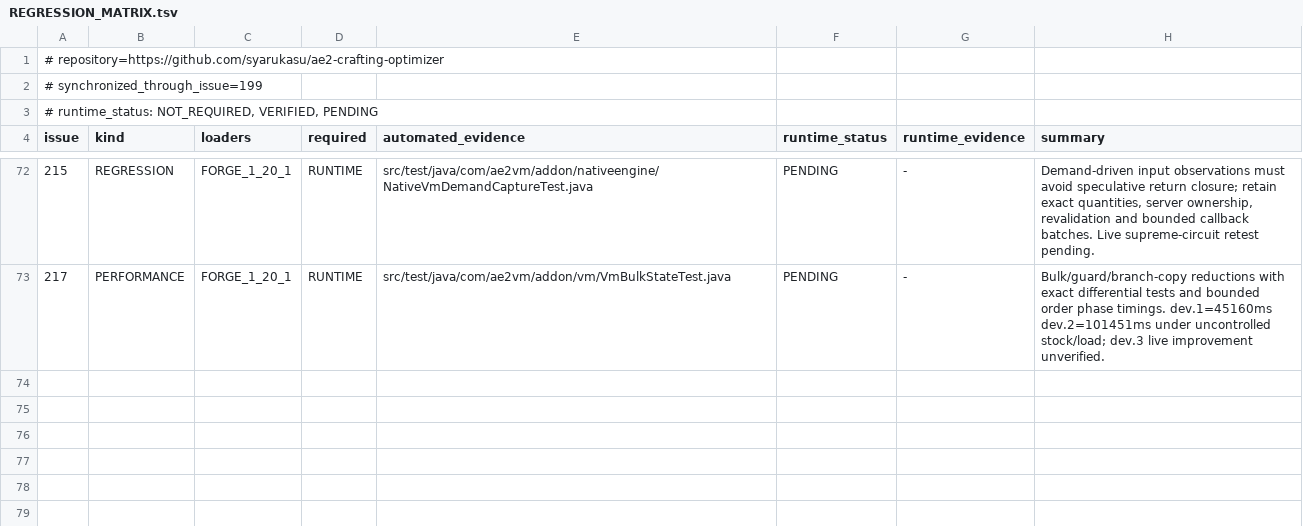
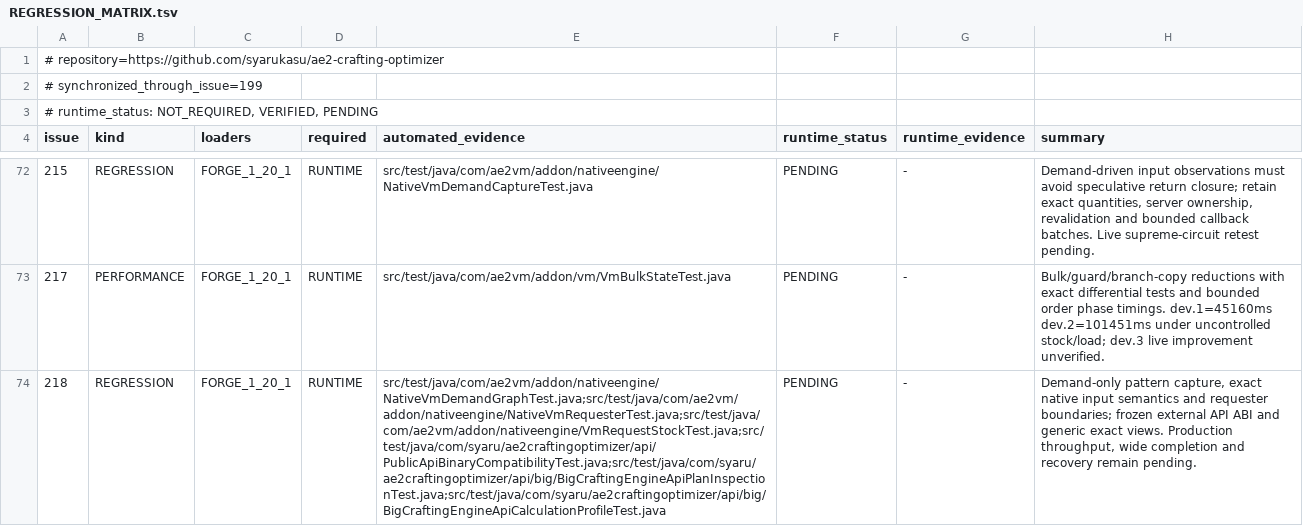
Before and after one commit to syarukasu/ae2-crafting-optimizer, a TSV file: docs/issues/REGRESSION_MATRIX.tsv, drawn as a sheet; only a part is shown, gaps mark what is left out; the diff names each change by its address in the sheet, - before the commit and + after, or states it on an @@ line.

```diff
--- a/docs/issues/REGRESSION_MATRIX.tsv
+++ b/docs/issues/REGRESSION_MATRIX.tsv
+row 74: 218 | REGRESSION | FORGE_1_20_1 | RUNTIME | src/test/java/com/ae2vm/addon/nativeengine/NativeVmDemandGraphTest.java;src/test/java/com/ae2vm/addon/nativeengine/NativeVmRequesterTest.java;src/test/java/com/ae2vm/addon/nativeengine/VmRequestStockTest.java;src/test/java/com/syaru/ae2craftingoptimizer/api/PublicApiBinaryCompatibilityTest.java;src/test/java/com/syaru/ae2craftingoptimizer/api/big/BigCraftingEngineApiPlanInspectionTest.java;src/test/java/com/syaru/ae2craftingoptimizer/api/big/BigCraftingEngineApiCalculationProfileTest.java | PENDING | - | Demand-only pattern capture, exact native input semantics and requester boundaries; frozen external API ABI and generic exact views. Production throughput, wide completion and recovery remain pending.
```
Also changed, not shown: docs/issues/RELEASE_SCOPE_2.0.0.tsv, 26 other files.
